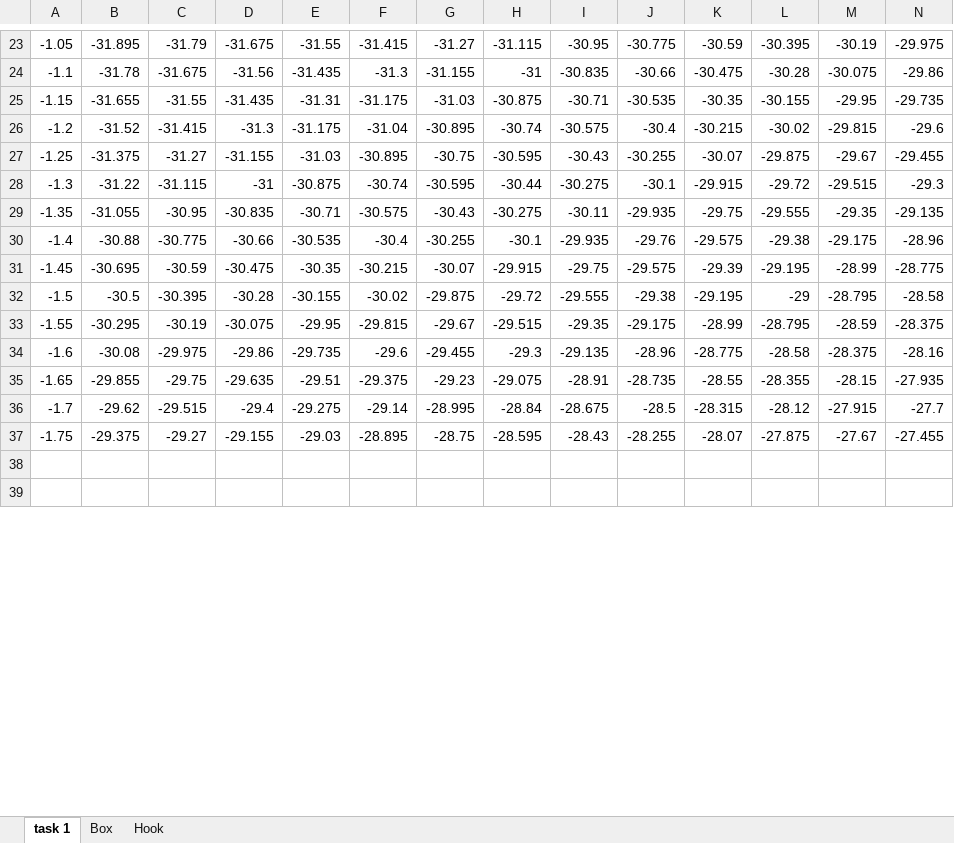
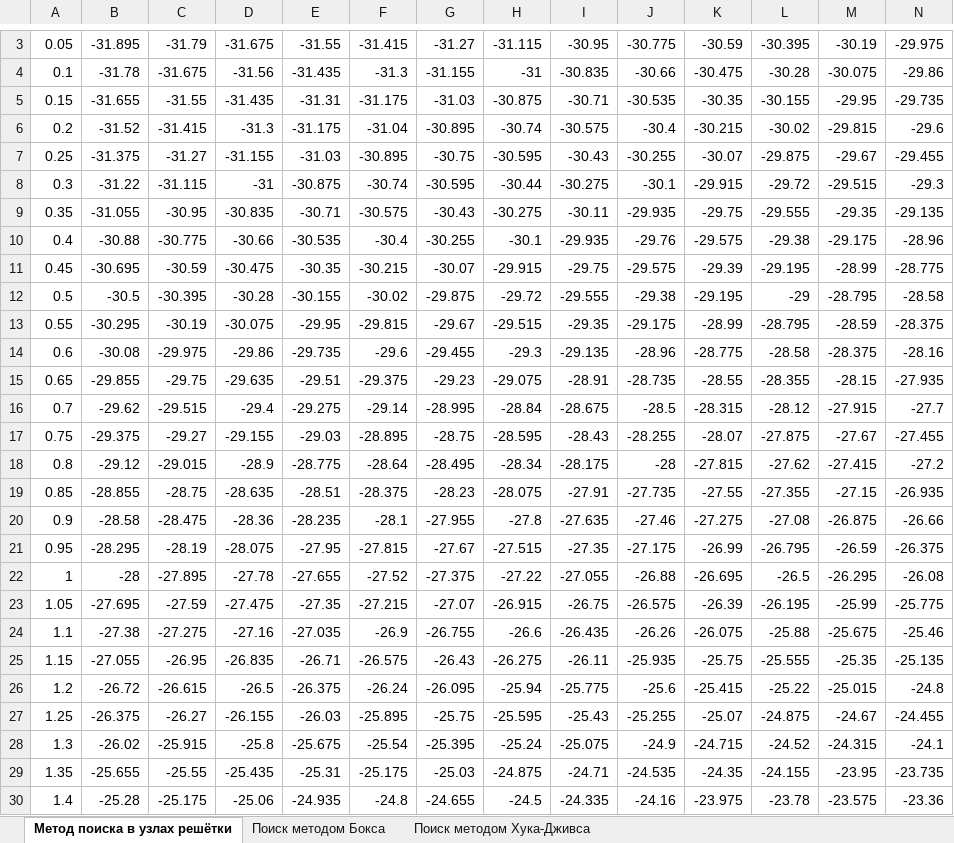
Before and after one commit to dangost/University, an Excel workbook: 2_2/Системный анализ/labs/lab01.xlsx, sheet Метод поиска в узлах решётки, drawn as a sheet; only a part is shown, gaps mark what is left out; the shorter side is filled out with more unchanged rows; values as stored, in another font and other column widths than the file's, no borders; addresses are those after the commit; rows hold the shown columns only; the diff covers the shown part only; the diff names each change by its address in the sheet, - before the commit and + after, or states it on an @@ line.

```diff
--- a/2_2/Системный анализ/labs/lab01.xlsx (sheet Метод поиска в узлах решётки)
+++ b/2_2/Системный анализ/labs/lab01.xlsx (sheet Метод поиска в узлах решётки)
-sheet tab: task 1
+sheet tab: Метод поиска в узлах решётки
-sheet tab: Box
+sheet tab: Поиск методом Бокса
-sheet tab: Hook
+sheet tab: Поиск методом Хука-Дживса
-A3: -1.05
+A3: 0.05
-A4: -1.1
+A4: 0.1
-A5: -1.15
+A5: 0.15
-A6: -1.2
+A6: 0.2
-A7: -1.25
+A7: 0.25
-A8: -1.3
+A8: 0.3
-A9: -1.35
+A9: 0.35
-A10: -1.4
+A10: 0.4
-A11: -1.45
+A11: 0.45
-A12: -1.5
+A12: 0.5
-A13: -1.55
+A13: 0.55
-A14: -1.6
+A14: 0.6
-A15: -1.65
+A15: 0.65
-A16: -1.7
+A16: 0.7
-A17: -1.75
+A17: 0.75
+row 18: 0.8 | -29.12 | -29.015 | -28.9 | -28.775 | -28.64 | -28.495 | -28.34 | -28.175 | -28 | -27.815 | -27.62 | -27.415 | -27.2
+row 19: 0.85 | -28.855 | -28.75 | -28.635 | -28.51 | -28.375 | -28.23 | -28.075 | -27.91 | -27.735 | -27.55 | -27.355 | -27.15 | -26.935
+row 20: 0.9 | -28.58 | -28.475 | -28.36 | -28.235 | -28.1 | -27.955 | -27.8 | -27.635 | -27.46 | -27.275 | -27.08 | -26.875 | -26.66
+row 21: 0.95 | -28.295 | -28.19 | -28.075 | -27.95 | -27.815 | -27.67 | -27.515 | -27.35 | -27.175 | -26.99 | -26.795 | -26.59 | -26.375
+row 22: 1 | -28 | -27.895 | -27.78 | -27.655 | -27.52 | -27.375 | -27.22 | -27.055 | -26.88 | -26.695 | -26.5 | -26.295 | -26.08
+row 23: 1.05 | -27.695 | -27.59 | -27.475 | -27.35 | -27.215 | -27.07 | -26.915 | -26.75 | -26.575 | -26.39 | -26.195 | -25.99 | -25.775
+row 24: 1.1 | -27.38 | -27.275 | -27.16 | -27.035 | -26.9 | -26.755 | -26.6 | -26.435 | -26.26 | -26.075 | -25.88 | -25.675 | -25.46
+row 25: 1.15 | -27.055 | -26.95 | -26.835 | -26.71 | -26.575 | -26.43 | -26.275 | -26.11 | -25.935 | -25.75 | -25.555 | -25.35 | -25.135
+row 26: 1.2 | -26.72 | -26.615 | -26.5 | -26.375 | -26.24 | -26.095 | -25.94 | -25.775 | -25.6 | -25.415 | -25.22 | -25.015 | -24.8
+row 27: 1.25 | -26.375 | -26.27 | -26.155 | -26.03 | -25.895 | -25.75 | -25.595 | -25.43 | -25.255 | -25.07 | -24.875 | -24.67 | -24.455
+row 28: 1.3 | -26.02 | -25.915 | -25.8 | -25.675 | -25.54 | -25.395 | -25.24 | -25.075 | -24.9 | -24.715 | -24.52 | -24.315 | -24.1
+row 29: 1.35 | -25.655 | -25.55 | -25.435 | -25.31 | -25.175 | -25.03 | -24.875 | -24.71 | -24.535 | -24.35 | -24.155 | -23.95 | -23.735
+row 30: 1.4 | -25.28 | -25.175 | -25.06 | -24.935 | -24.8 | -24.655 | -24.5 | -24.335 | -24.16 | -23.975 | -23.78 | -23.575 | -23.36
```
Also changed, not shown: 7 added rows, 20 removed rows and 2 edited cells elsewhere in this sheet, sheet Поиск методом Бокса, sheet Поиск методом Хука-Дживса, formulas that keep their value.
